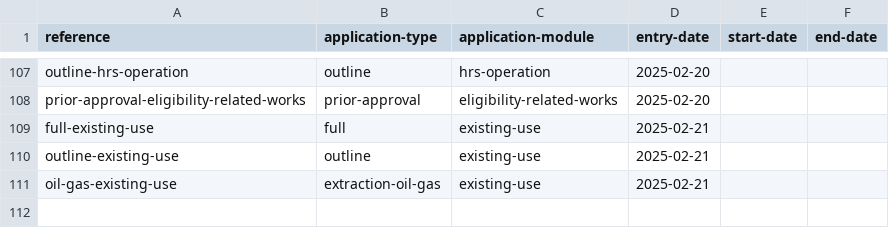
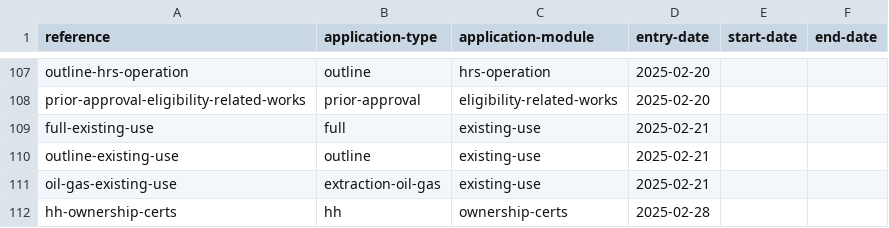
Before and after one commit to digital-land/planning-application-data-specification, a CSV file: data/application-type-module.csv, drawn as a sheet; only a part is shown, gaps mark what is left out.

Commit message:
Ownership certs is module of householder apps

```diff
--- a/data/application-type-module.csv
+++ b/data/application-type-module.csv
@@ -111 +111,2 @@ outline-existing-use,outline,existing-use,2025-02-21,,
 oil-gas-existing-use,extraction-oil-gas,existing-use,2025-02-21,,
+hh-ownership-certs,hh,ownership-certs,2025-02-28,,
```
